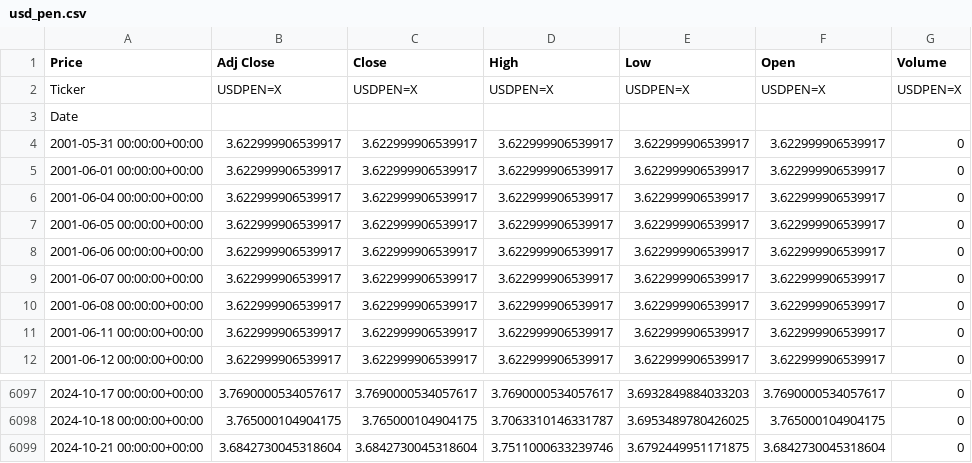
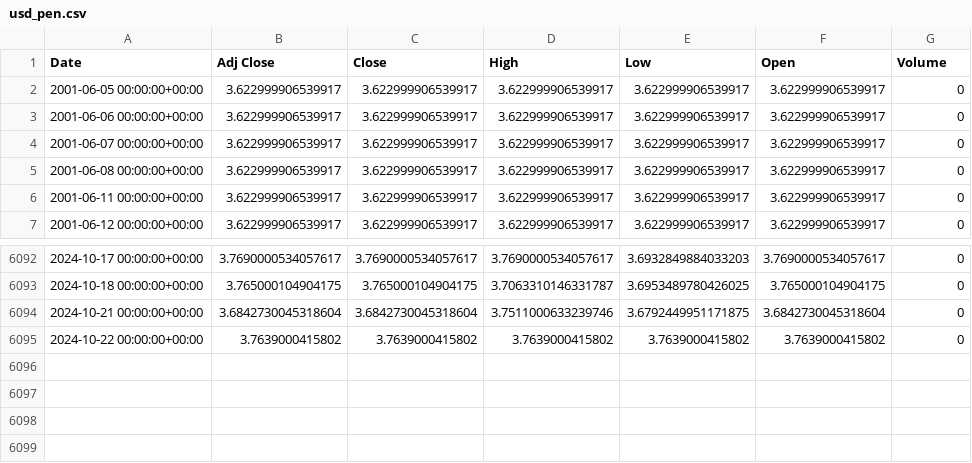
Before and after one commit to napaza147/USDPEN-Exploration, a CSV file: usd_pen.csv, drawn as a sheet; only a part is shown, gaps mark what is left out.

```diff
--- a/usd_pen.csv
+++ b/usd_pen.csv
@@ -1,7 +1,2 @@
-Price,Adj Close,Close,High,Low,Open,Volume
-Ticker,USDPEN=X,USDPEN=X,USDPEN=X,USDPEN=X,USDPEN=X,USDPEN=X
-Date,,,,,,
-2001-05-31 00:00:00+00:00,3.622999906539917,3.622999906539917,3.622999906539917,3.622999906539917,3.622999906539917,0
-2001-06-01 00:00:00+00:00,3.622999906539917,3.622999906539917,3.622999906539917,3.622999906539917,3.622999906539917,0
-2001-06-04 00:00:00+00:00,3.622999906539917,3.622999906539917,3.622999906539917,3.622999906539917,3.622999906539917,0
+Date,Adj Close,Close,High,Low,Open,Volume
 2001-06-05 00:00:00+00:00,3.622999906539917,3.622999906539917,3.622999906539917,3.622999906539917,3.622999906539917,0
@@ -6099 +6094,2 @@ Date,,,,,,
 2024-10-21 00:00:00+00:00,3.6842730045318604,3.6842730045318604,3.7511000633239746,3.6792449951171875,3.6842730045318604,0
+2024-10-22 00:00:00+00:00,3.7639000415802,3.7639000415802,3.7639000415802,3.7639000415802,3.7639000415802,0
```
Also changed, not shown: 11 other files.
